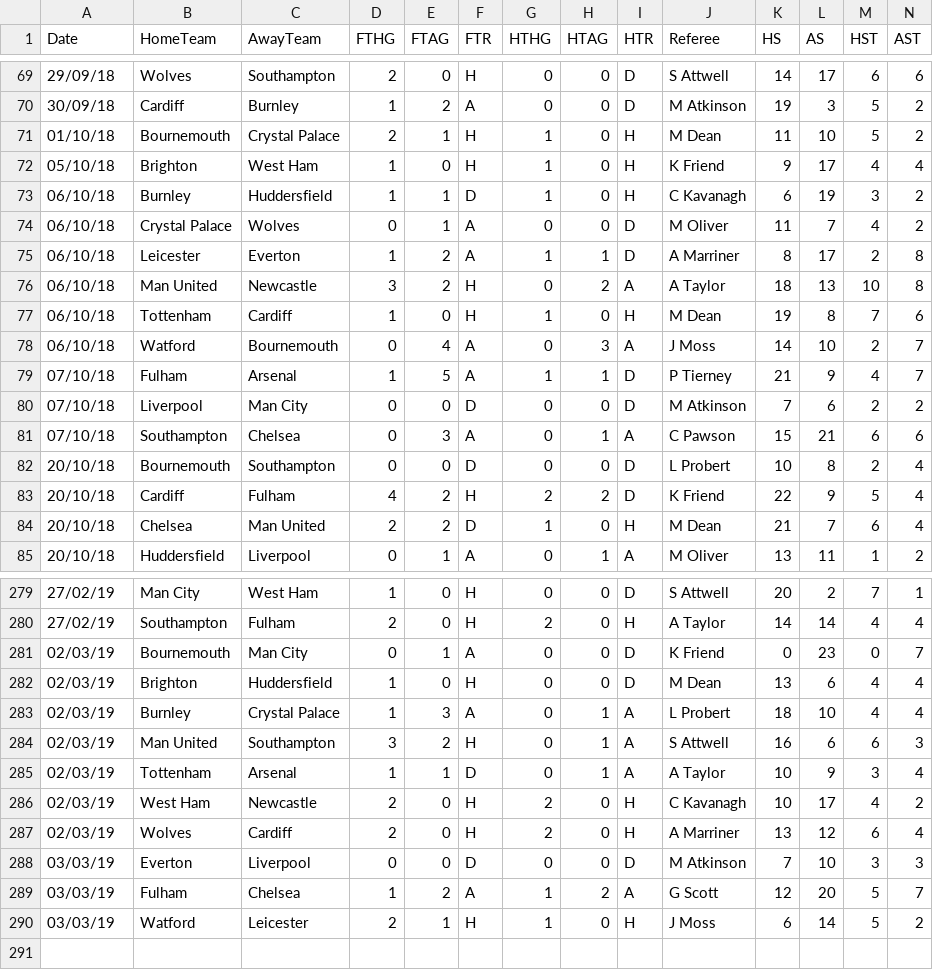
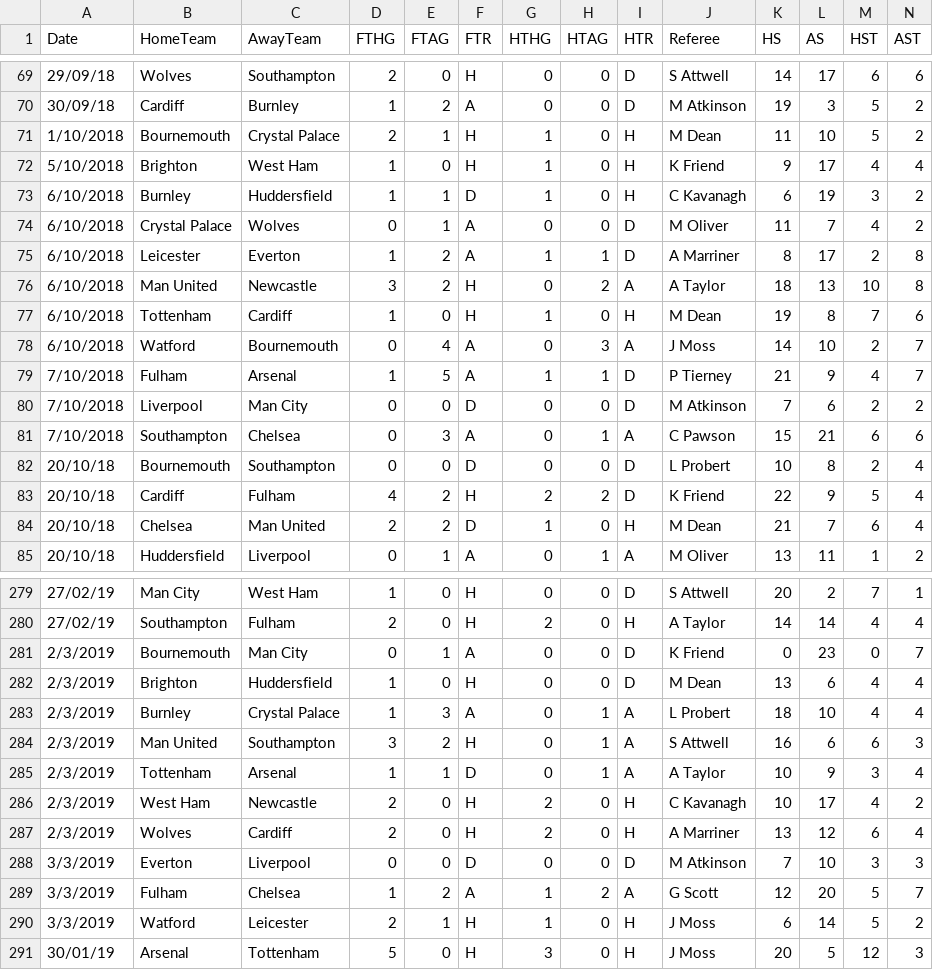
Before and after one commit to patrmus054/ssi-projekt, a CSV file: season-1819.csv, drawn as a sheet; only a part is shown, gaps mark what is left out; rows hold the shown columns only; the diff covers the shown part only; the diff names each change by its address in the sheet, - before the commit and + after, or states it on an @@ line.

```diff
--- a/season-1819.csv
+++ b/season-1819.csv
-A71 (Date): 01/10/18
+A71 (Date): 1/10/2018
-A72 (Date): 05/10/18
+A72 (Date): 5/10/2018
-A73:A78 (Date): 06/10/18
+A73:A78 (Date): 6/10/2018
-A79:A81 (Date): 07/10/18
+A79:A81 (Date): 7/10/2018
-A281:A287 (Date): 02/03/19
+A281:A287 (Date): 2/3/2019
-A288:A290 (Date): 03/03/19
+A288:A290 (Date): 3/3/2019
+row 291: 30/01/19 | Arsenal | Tottenham | 5 | 0 | H | 3 | 0 | H | J Moss | 20 | 5 | 12 | 3
```
Also changed, not shown: 107 edited cells elsewhere in this file, 1 other file.
